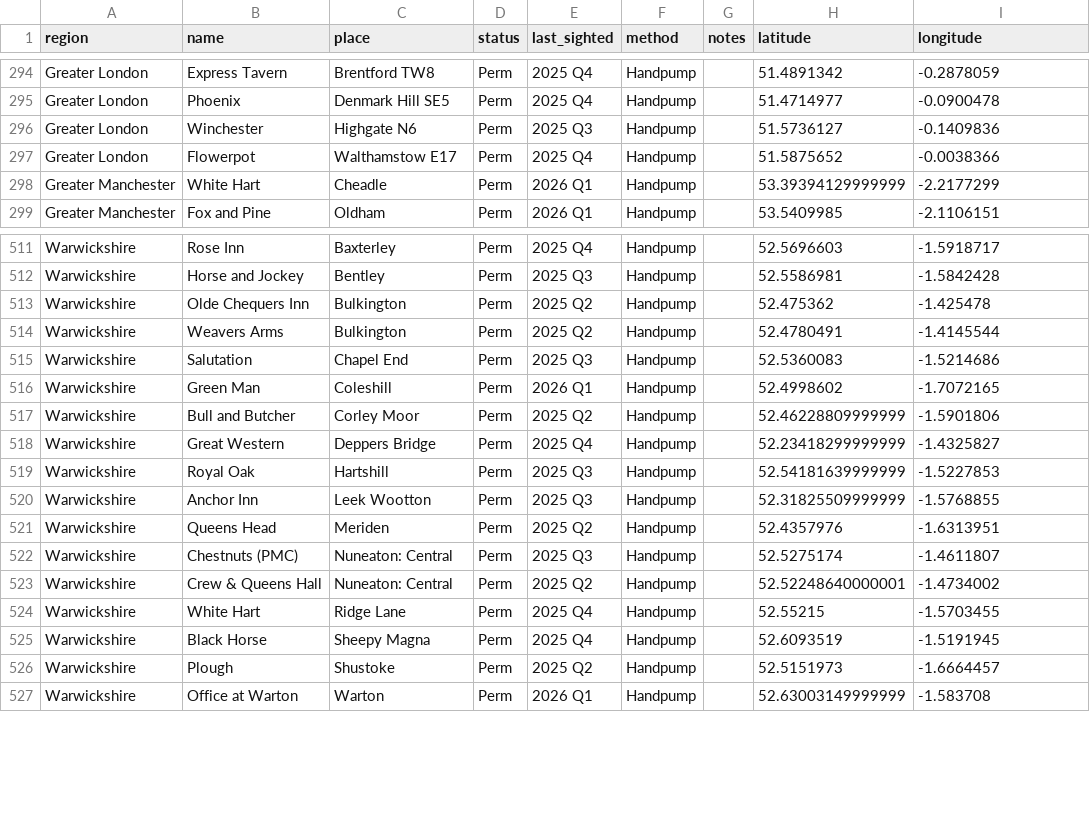
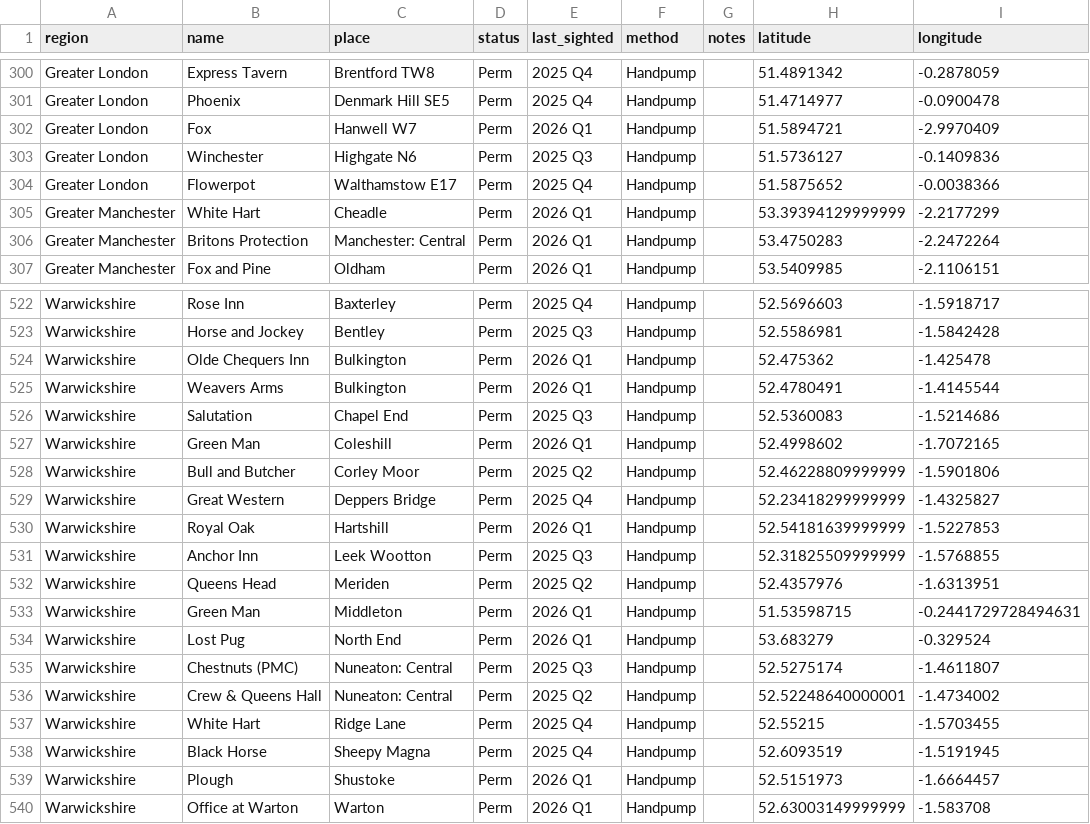
Before and after one commit to fred-cook/Bass-map, a CSV file: pub_locations/permanent_locations.csv, drawn as a sheet; only a part is shown, gaps mark what is left out; the diff covers the shown part only.

```diff
--- a/pub_locations/permanent_locations.csv
+++ b/pub_locations/permanent_locations.csv
@@ -295,2 +301,3 @@ Greater London,Express Tavern,Brentford TW8,Perm,2025 Q4,Handpump,,51.4891342,-0
 Greater London,Phoenix,Denmark Hill SE5,Perm,2025 Q4,Handpump,,51.4714977,-0.0900478
+Greater London,Fox,Hanwell W7,Perm,2026 Q1,Handpump,,51.5894721,-2.9970409
 Greater London,Winchester,Highgate N6,Perm,2025 Q3,Handpump,,51.5736127,-0.1409836
@@ -298,2 +305,3 @@ Greater London,Flowerpot,Walthamstow E17,Perm,2025 Q4,Handpump,,51.5875652,-0.00
 Greater Manchester,White Hart,Cheadle,Perm,2026 Q1,Handpump,,53.39394129999999,-2.2177299
+Greater Manchester,Britons Protection,Manchester: Central,Perm,2026 Q1,Handpump,,53.4750283,-2.2472264
 Greater Manchester,Fox and Pine,Oldham,Perm,2026 Q1,Handpump,,53.5409985,-2.1106151
@@ -512,4 +523,4 @@ Warwickshire,Rose Inn,Baxterley,Perm,2025 Q4,Handpump,,52.5696603,-1.5918717
 Warwickshire,Horse and Jockey,Bentley,Perm,2025 Q3,Handpump,,52.5586981,-1.5842428
-Warwickshire,Olde Chequers Inn,Bulkington,Perm,2025 Q2,Handpump,,52.475362,-1.425478
-Warwickshire,Weavers Arms,Bulkington,Perm,2025 Q2,Handpump,,52.4780491,-1.4145544
+Warwickshire,Olde Chequers Inn,Bulkington,Perm,2026 Q1,Handpump,,52.475362,-1.425478
+Warwickshire,Weavers Arms,Bulkington,Perm,2026 Q1,Handpump,,52.4780491,-1.4145544
 Warwickshire,Salutation,Chapel End,Perm,2025 Q3,Handpump,,52.5360083,-1.5214686
@@ -518,5 +529,7 @@ Warwickshire,Bull and Butcher,Corley Moor,Perm,2025 Q2,Handpump,,52.462288099999
 Warwickshire,Great Western,Deppers Bridge,Perm,2025 Q4,Handpump,,52.23418299999999,-1.4325827
-Warwickshire,Royal Oak,Hartshill,Perm,2025 Q3,Handpump,,52.54181639999999,-1.5227853
+Warwickshire,Royal Oak,Hartshill,Perm,2026 Q1,Handpump,,52.54181639999999,-1.5227853
 Warwickshire,Anchor Inn,Leek Wootton,Perm,2025 Q3,Handpump,,52.31825509999999,-1.5768855
 Warwickshire,Queens Head,Meriden,Perm,2025 Q2,Handpump,,52.4357976,-1.6313951
+Warwickshire,Green Man,Middleton,Perm,2026 Q1,Handpump,,51.53598715,-0.2441729728494631
+Warwickshire,Lost Pug,North End,Perm,2026 Q1,Handpump,,53.683279,-0.329524
 Warwickshire,Chestnuts (PMC),Nuneaton: Central,Perm,2025 Q3,Handpump,,52.5275174,-1.4611807
@@ -525,3 +538,3 @@ Warwickshire,White Hart,Ridge Lane,Perm,2025 Q4,Handpump,,52.55215,-1.5703455
 Warwickshire,Black Horse,Sheepy Magna,Perm,2025 Q4,Handpump,,52.6093519,-1.5191945
-Warwickshire,Plough,Shustoke,Perm,2025 Q2,Handpump,,52.5151973,-1.6664457
+Warwickshire,Plough,Shustoke,Perm,2026 Q1,Handpump,,52.5151973,-1.6664457
 Warwickshire,Office at Warton,Warton,Perm,2026 Q1,Handpump,,52.63003149999999,-1.583708
```
Also changed, not shown: 11 added rows, 2 removed rows and 51 edited cells elsewhere in this file, pub_locations/guest_locations.csv.
